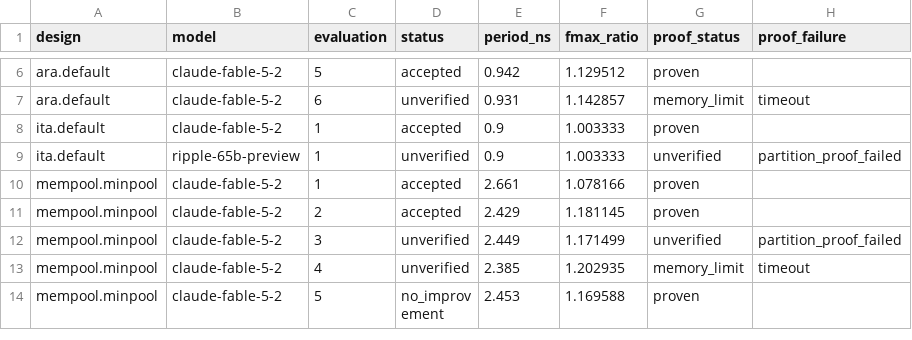
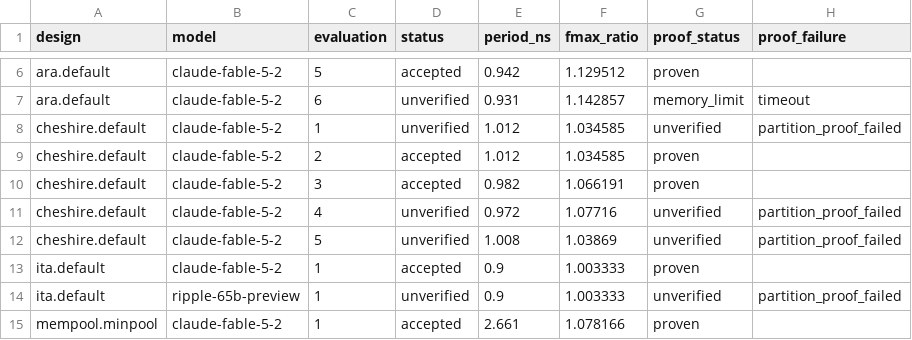
Before and after one commit to partcleda/rtl-fmax-agent-benchmark, a CSV file: results/evaluations.csv, drawn as a sheet; only a part is shown, gaps mark what is left out; the shorter side is filled out with more unchanged rows; the diff names each change by its address in the sheet, - before the commit and + after, or states it on an @@ line.

```diff
--- a/results/evaluations.csv
+++ b/results/evaluations.csv
+row 8: cheshire.default | claude-fable-5-2 | 1 | unverified | 1.012 | 1.034585 | unverified | partition_proof_failed
+row 9: cheshire.default | claude-fable-5-2 | 2 | accepted | 1.012 | 1.034585 | proven
+row 10: cheshire.default | claude-fable-5-2 | 3 | accepted | 0.982 | 1.066191 | proven
+row 11: cheshire.default | claude-fable-5-2 | 4 | unverified | 0.972 | 1.07716 | unverified | partition_proof_failed
+row 12: cheshire.default | claude-fable-5-2 | 5 | unverified | 1.008 | 1.03869 | unverified | partition_proof_failed
```
Also changed, not shown: results/sessions.csv, 7 other files.
